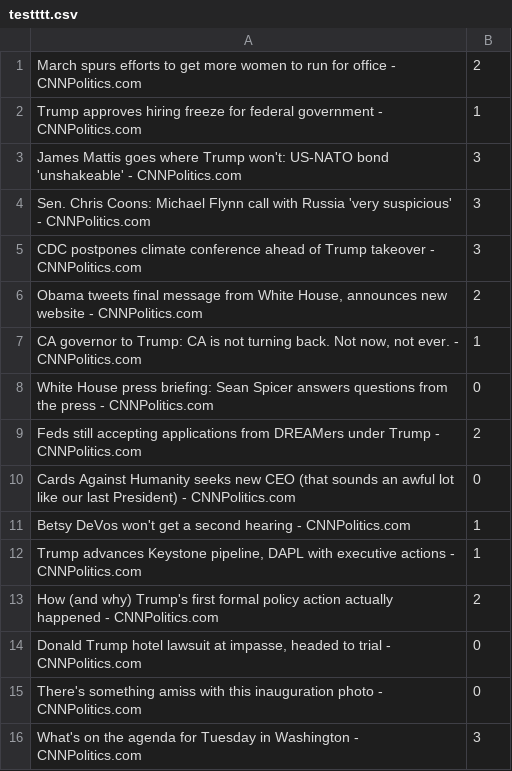
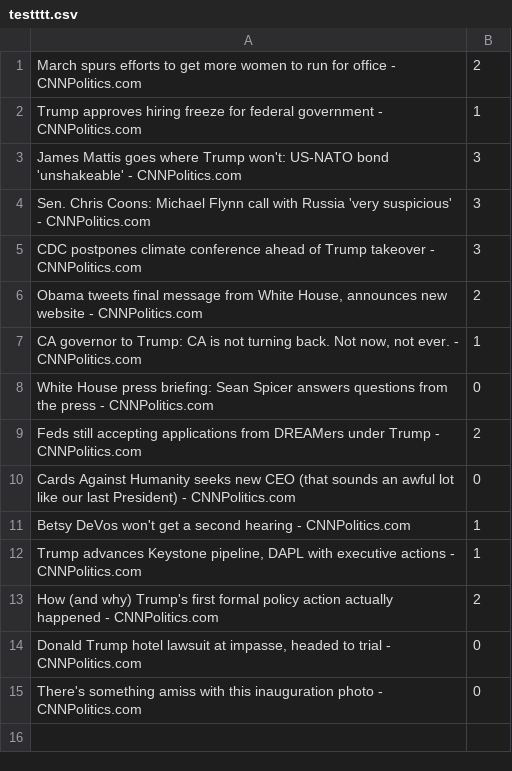
Before and after one commit to mohammedjasam/CNN-Scrapper, a CSV file: testttt.csv, drawn as a sheet; the diff names each change by its address in the sheet, - before the commit and + after, or states it on an @@ line.

Commit message:
test file changed

```diff
--- a/testttt.csv
+++ b/testttt.csv
-row 16: What's on the agenda for Tuesday in Washington - CNNPolitics.com | 3
```
